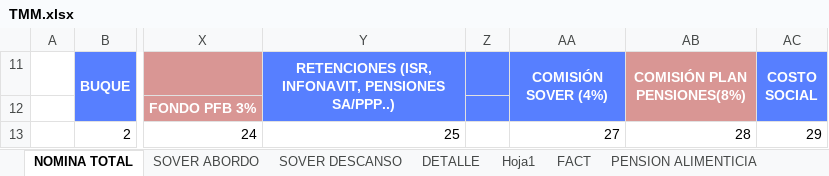
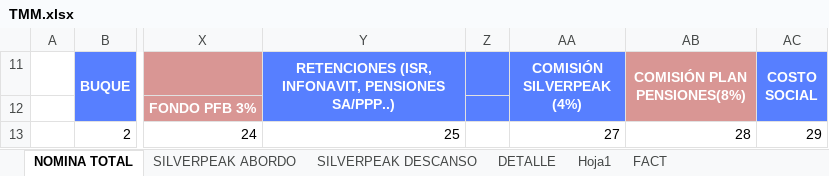
Before and after one commit to OperadoraNominas/OperadoraNominas, an Excel workbook: OperadoraNominas/bin/Debug/Archivos/TMM.xlsx, sheet NOMINA TOTAL, drawn as a sheet; only a part is shown, gaps mark what is left out; values as stored, in another font and other column widths than the file's, no borders; the diff names each change by its address in the sheet, - before the commit and + after, or states it on an @@ line.

```diff
--- a/OperadoraNominas/bin/Debug/Archivos/TMM.xlsx (sheet NOMINA TOTAL)
+++ b/OperadoraNominas/bin/Debug/Archivos/TMM.xlsx (sheet NOMINA TOTAL)
-sheet tab: SOVER ABORDO
+sheet tab: SILVERPEAK ABORDO
-sheet tab: SOVER DESCANSO
+sheet tab: SILVERPEAK DESCANSO
-AA11: COMISIÓN SOVER (4%)
+AA11: COMISIÓN SILVERPEAK (4%)
```
Also changed, not shown: sheet FACT, sheet DETALLE, 41 other files.
